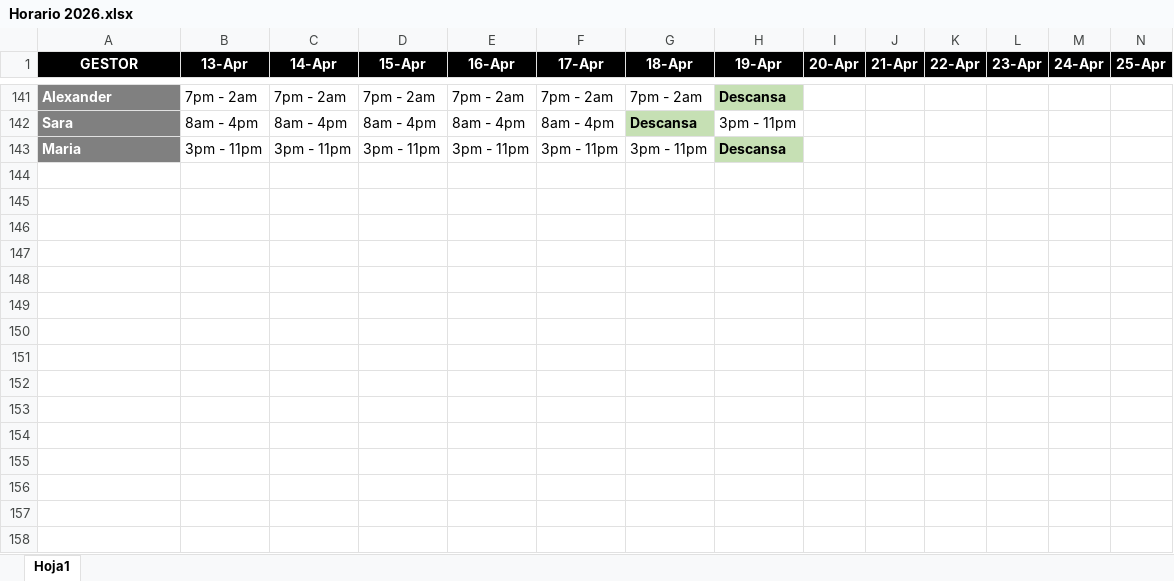
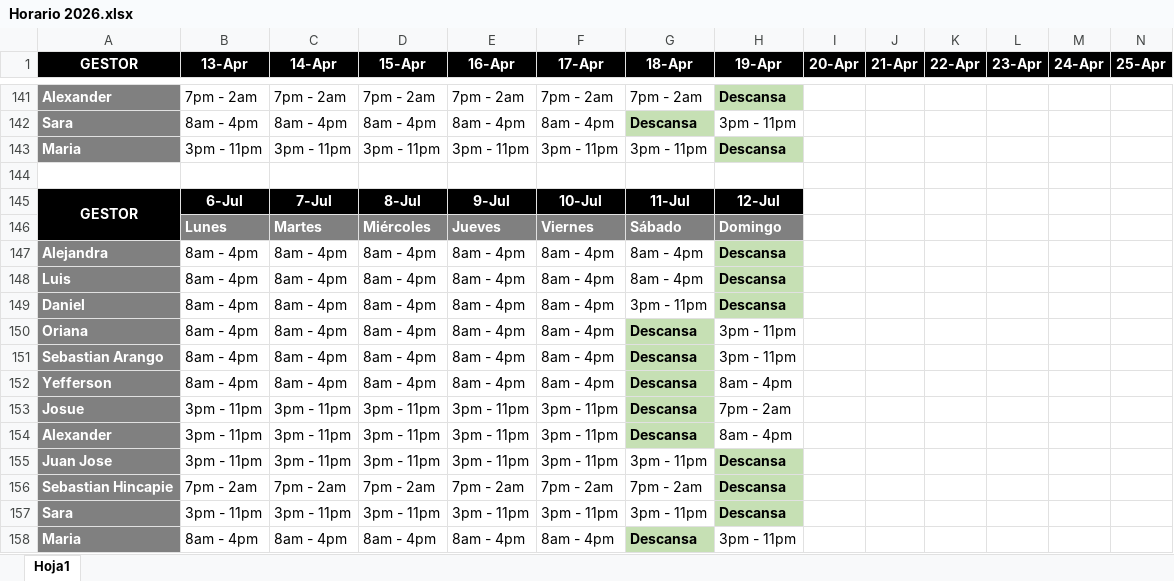
Before and after one commit to VirtualSoft026/riesgovirtualsoft, an Excel workbook: Horario/Horario 2026.xlsx, sheet Hoja1, drawn as a sheet; only a part is shown, gaps mark what is left out; values as stored, in another font and other column widths than the file's, no borders; rows hold the shown columns only; the diff names each change by its address in the sheet, - before the commit and + after, or states it on an @@ line.

Commit message:
Actualizar horario y cronograma a Julio

```diff
--- a/Horario/Horario 2026.xlsx (sheet Hoja1)
+++ b/Horario/Horario 2026.xlsx (sheet Hoja1)
+row 144: (empty)
+row 145: GESTOR | 6-Jul | 7-Jul | 8-Jul | 9-Jul | 10-Jul | 11-Jul | 12-Jul
+row 146:  | Lunes | Martes | Miércoles | Jueves | Viernes | Sábado | Domingo
+row 147: Alejandra | 8am - 4pm | 8am - 4pm | 8am - 4pm | 8am - 4pm | 8am - 4pm | 8am - 4pm | Descansa
+row 148: Luis | 8am - 4pm | 8am - 4pm | 8am - 4pm | 8am - 4pm | 8am - 4pm | 8am - 4pm | Descansa
+row 149: Daniel | 8am - 4pm | 8am - 4pm | 8am - 4pm | 8am - 4pm | 8am - 4pm | 3pm - 11pm | Descansa
+row 150: Oriana | 8am - 4pm | 8am - 4pm | 8am - 4pm | 8am - 4pm | 8am - 4pm | Descansa | 3pm - 11pm
+row 151: Sebastian Arango | 8am - 4pm | 8am - 4pm | 8am - 4pm | 8am - 4pm | 8am - 4pm | Descansa | 3pm - 11pm
+row 152: Yefferson | 8am - 4pm | 8am - 4pm | 8am - 4pm | 8am - 4pm | 8am - 4pm | Descansa | 8am - 4pm
+row 153: Josue | 3pm - 11pm | 3pm - 11pm | 3pm - 11pm | 3pm - 11pm | 3pm - 11pm | Descansa | 7pm - 2am
+row 154: Alexander | 3pm - 11pm | 3pm - 11pm | 3pm - 11pm | 3pm - 11pm | 3pm - 11pm | Descansa | 8am - 4pm
+row 155: Juan Jose | 3pm - 11pm | 3pm - 11pm | 3pm - 11pm | 3pm - 11pm | 3pm - 11pm | 3pm - 11pm | Descansa
+row 156: Sebastian Hincapie | 7pm - 2am | 7pm - 2am | 7pm - 2am | 7pm - 2am | 7pm - 2am | 7pm - 2am | Descansa
+row 157: Sara | 3pm - 11pm | 3pm - 11pm | 3pm - 11pm | 3pm - 11pm | 3pm - 11pm | 3pm - 11pm | Descansa
+row 158: Maria | 8am - 4pm | 8am - 4pm | 8am - 4pm | 8am - 4pm | 8am - 4pm | Descansa | 3pm - 11pm
```
Also changed, not shown: 2 other files.
